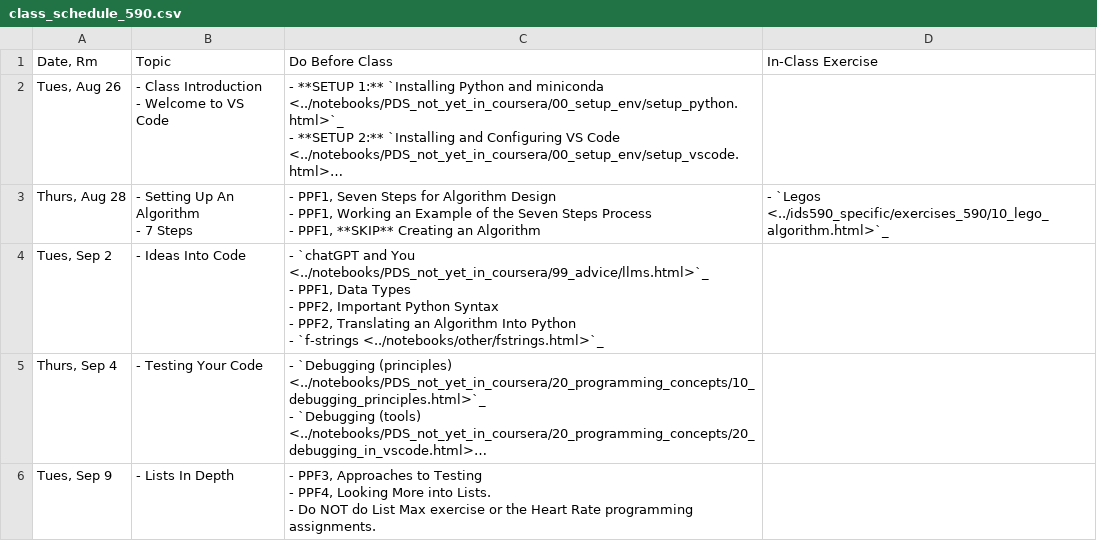
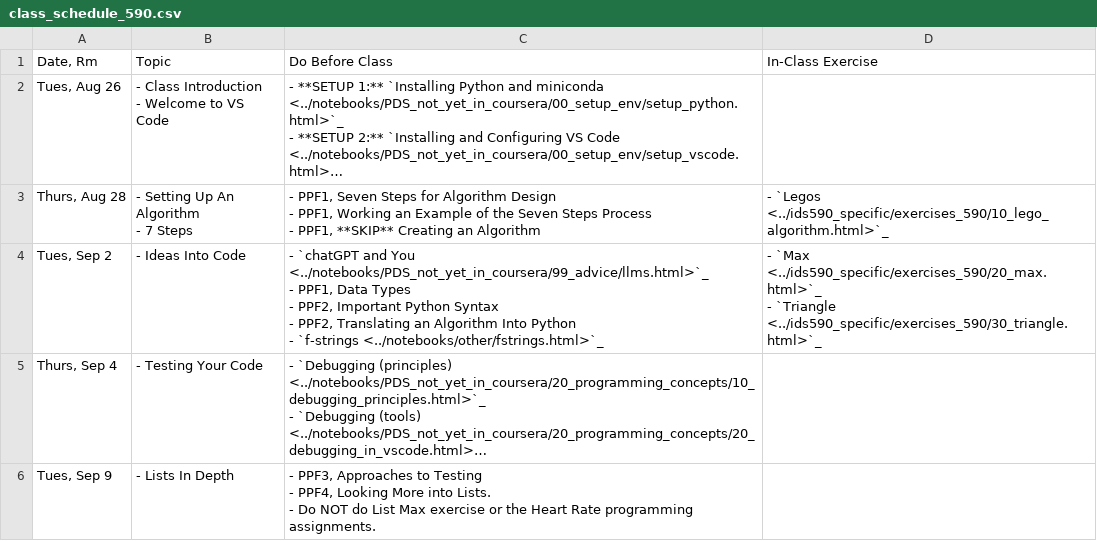
Before and after one commit to nickeubank/practicaldatascience_book, a CSV file: ids590_specific/class_schedule_590.csv, drawn as a sheet; only a part is shown; long unchanged cells end in …; ↵ is a line break in a cell; the diff names each change by its address in the sheet, - before the commit and + after, or states it on an @@ line.

```diff
--- a/ids590_specific/class_schedule_590.csv
+++ b/ids590_specific/class_schedule_590.csv
-D4 (In-Class Exercise): (empty)
+D4 (In-Class Exercise): - `Max <../ids590_specific/exercises_590/20_max.html>`_ ↵ - `Triangle <../ids590_specific/exercises_590/30_triangle.html>`_
```
Also changed, not shown: 24 other files.
